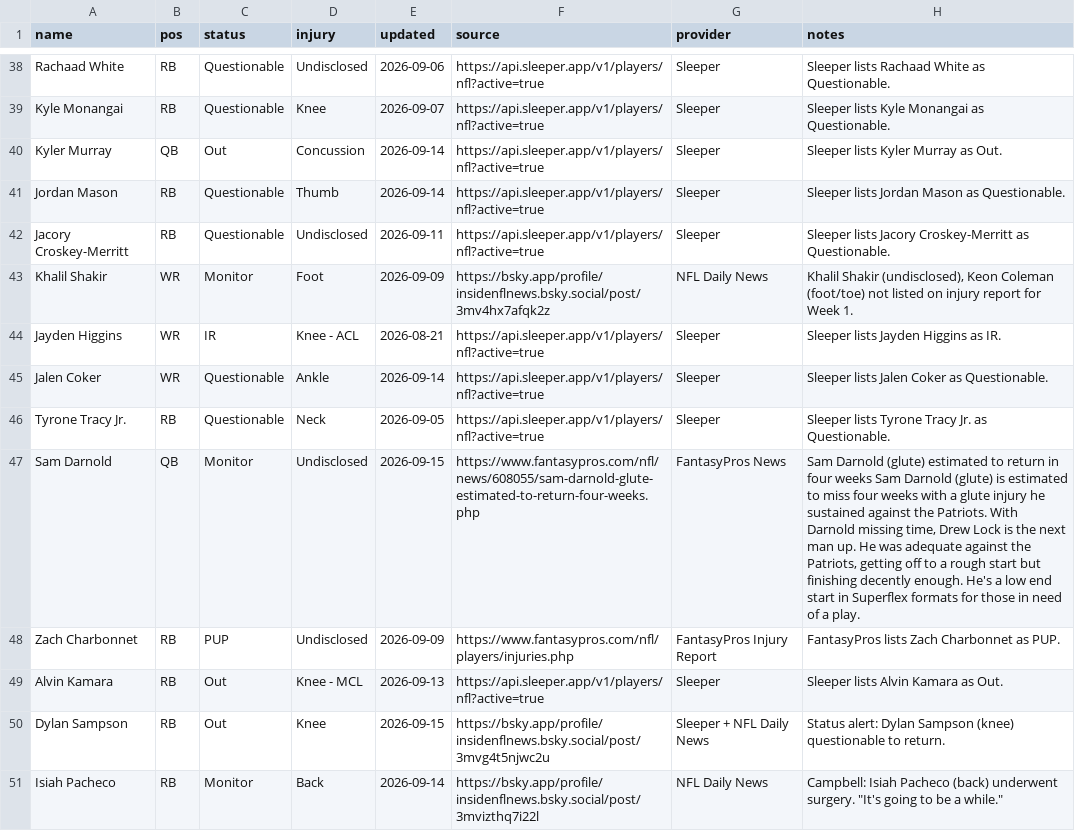
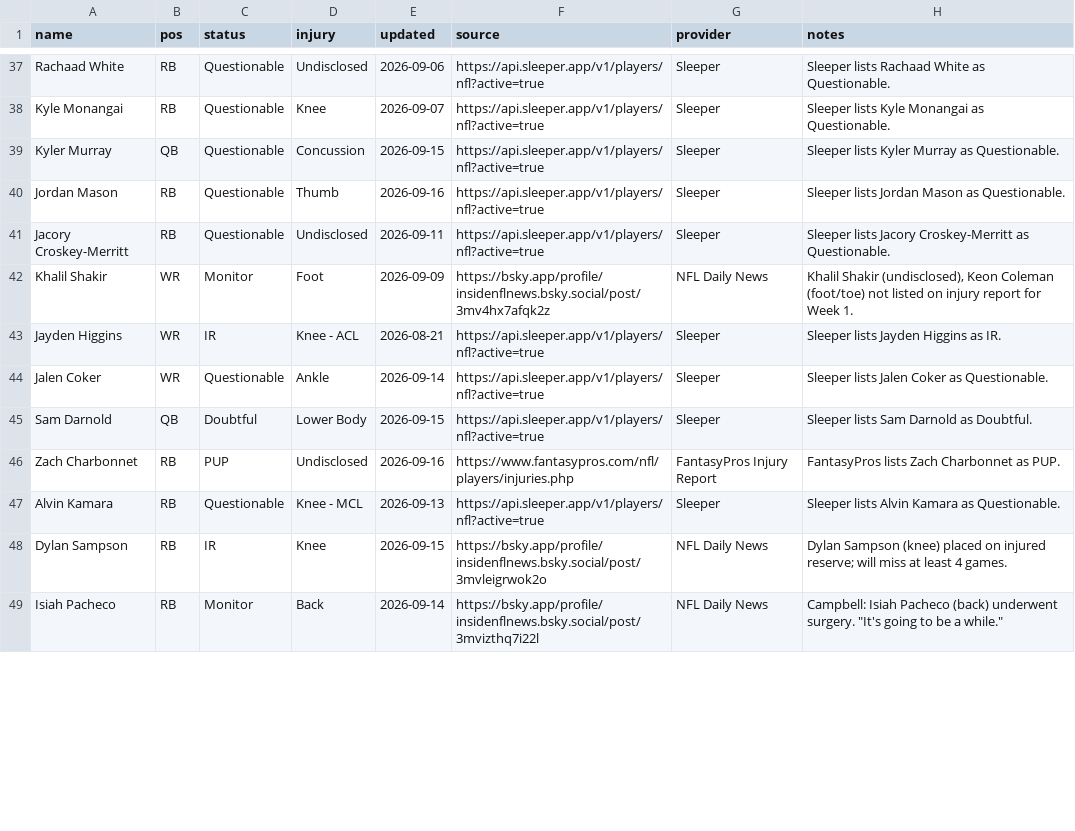
Before and after one commit to fowlergmu/private-draft-tools-x7k2, a CSV file: Data/Current Injuries.csv, drawn as a sheet; only a part is shown, gaps mark what is left out; the diff covers the shown part only.

```diff
--- a/Data/Current Injuries.csv
+++ b/Data/Current Injuries.csv
@@ -39,4 +38,4 @@ Rachaad White,RB,Questionable,Undisclosed,2026-09-06,https://api.sleeper.app/v1/
 Kyle Monangai,RB,Questionable,Knee,2026-09-07,https://api.sleeper.app/v1/players/nfl?active=true,Sleeper,Sleeper lists Kyle Monangai as Questionable.
-Kyler Murray,QB,Out,Concussion,2026-09-14,https://api.sleeper.app/v1/players/nfl?active=true,Sleeper,Sleeper lists Kyler Murray as Out.
-Jordan Mason,RB,Questionable,Thumb,2026-09-14,https://api.sleeper.app/v1/players/nfl?active=true,Sleeper,Sleeper lists Jordan Mason as Questionable.
+Kyler Murray,QB,Questionable,Concussion,2026-09-15,https://api.sleeper.app/v1/players/nfl?active=true,Sleeper,Sleeper lists Kyler Murray as Questionable.
+Jordan Mason,RB,Questionable,Thumb,2026-09-16,https://api.sleeper.app/v1/players/nfl?active=true,Sleeper,Sleeper lists Jordan Mason as Questionable.
 Jacory Croskey-Merritt,RB,Questionable,Undisclosed,2026-09-11,https://api.sleeper.app/v1/players/nfl?active=true,Sleeper,Sleeper lists Jacory Croskey-Merritt as Questionable.
@@ -45,7 +44,6 @@ Jayden Higgins,WR,IR,Knee - ACL,2026-08-21,https://api.sleeper.app/v1/players/nf
 Jalen Coker,WR,Questionable,Ankle,2026-09-14,https://api.sleeper.app/v1/players/nfl?active=true,Sleeper,Sleeper lists Jalen Coker as Questionable.
-Tyrone Tracy Jr.,RB,Questionable,Neck,2026-09-05,https://api.sleeper.app/v1/players/nfl?active=true,Sleeper,Sleeper lists Tyrone Tracy Jr. as Questionable.
-Sam Darnold,QB,Monitor,Undisclosed,2026-09-15,https://www.fantasypros.com/nfl/news/608055/sam-darnold-glute-estimated-to-return-four-weeks.php,FantasyPros News,"Sam Darnold (glute) estimated to return in four weeks Sam Darnold (glute) is estimated to miss four weeks with a glute injury he sustained against the Patriots. With Darnold missing time, Drew Lock is the next man up. He was adequate against the Patriots, getting off to a rough start but finishing decently enough. He's a low end start in Superflex formats for those in need of a play."
-Zach Charbonnet,RB,PUP,Undisclosed,2026-09-09,https://www.fantasypros.com/nfl/players/injuries.php,FantasyPros Injury Report,FantasyPros lists Zach Charbonnet as PUP.
-Alvin Kamara,RB,Out,Knee - MCL,2026-09-13,https://api.sleeper.app/v1/players/nfl?active=true,Sleeper,Sleeper lists Alvin Kamara as Out.
-Dylan Sampson,RB,Out,Knee,2026-09-15,https://bsky.app/profile/insidenflnews.bsky.social/post/3mvg4t5njwc2u,Sleeper + NFL Daily News,Status alert: Dylan Sampson (knee) questionable to return.
+Sam Darnold,QB,Doubtful,Lower Body,2026-09-15,https://api.sleeper.app/v1/players/nfl?active=true,Sleeper,Sleeper lists Sam Darnold as Doubtful.
+Zach Charbonnet,RB,PUP,Undisclosed,2026-09-16,https://www.fantasypros.com/nfl/players/injuries.php,FantasyPros Injury Report,FantasyPros lists Zach Charbonnet as PUP.
+Alvin Kamara,RB,Questionable,Knee - MCL,2026-09-13,https://api.sleeper.app/v1/players/nfl?active=true,Sleeper,Sleeper lists Alvin Kamara as Questionable.
+Dylan Sampson,RB,IR,Knee,2026-09-15,https://bsky.app/profile/insidenflnews.bsky.social/post/3mvleigrwok2o,NFL Daily News,Dylan Sampson (knee) placed on injured reserve; will miss at least 4 games.
 Isiah Pacheco,RB,Monitor,Back,2026-09-14,https://bsky.app/profile/insidenflnews.bsky.social/post/3mvizthq7i22l,NFL Daily News,"Campbell: Isiah Pacheco (back) underwent surgery. ""It's going to be a while."""
```
Also changed, not shown: 1 removed row and 37 edited cells elsewhere in this file.
